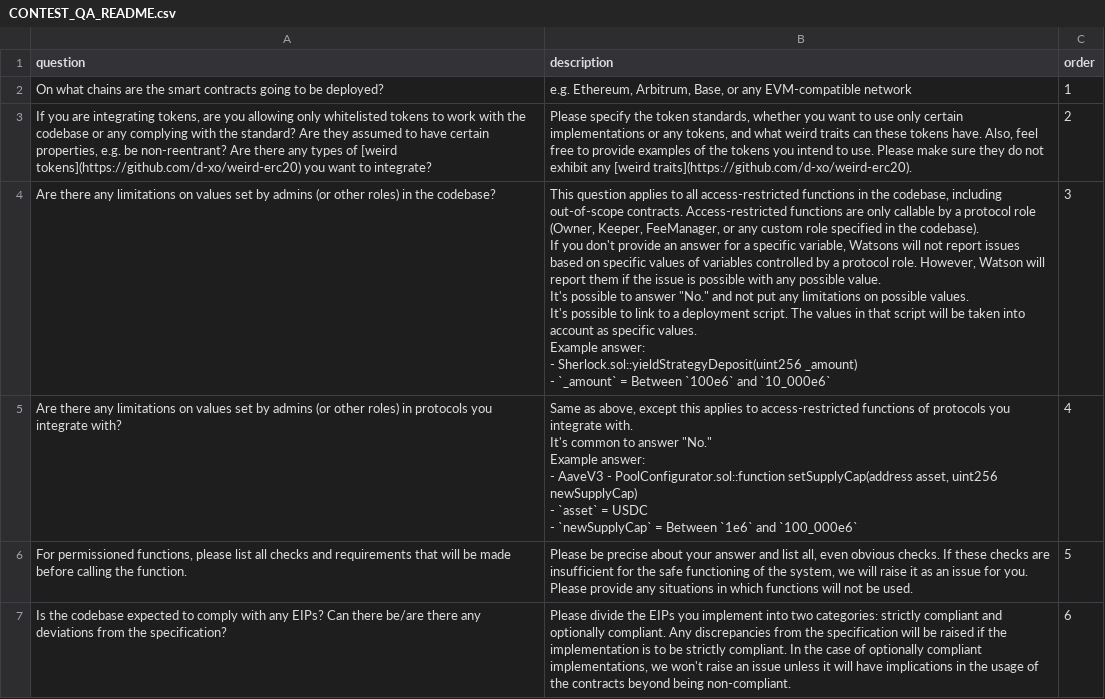
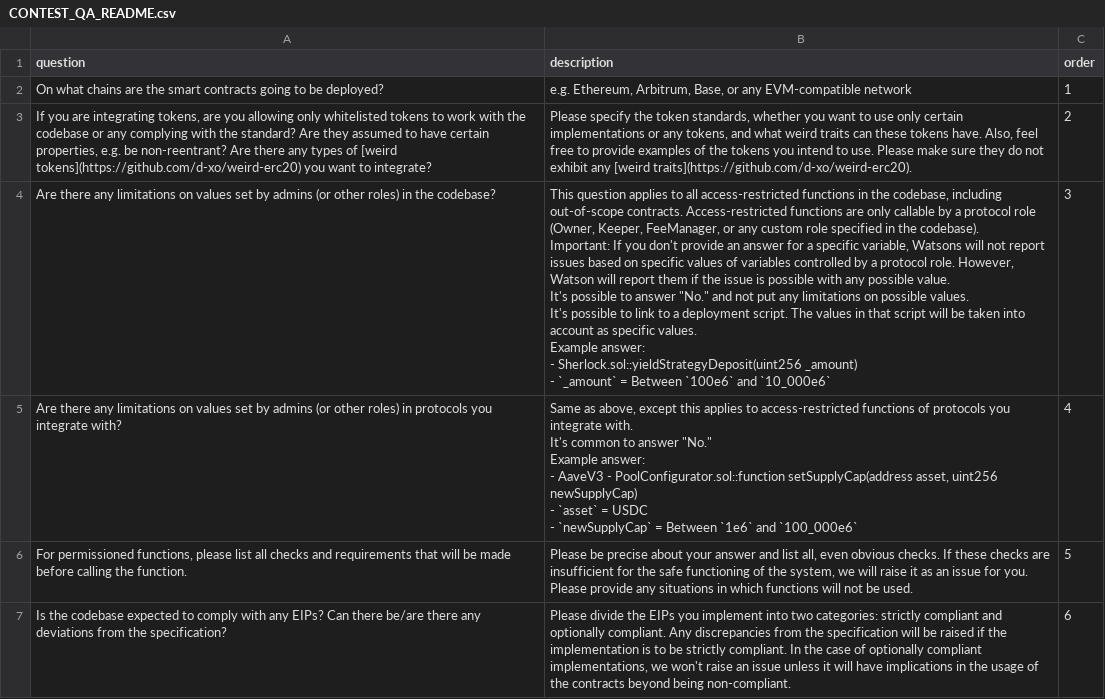
Before and after one commit to sherlock-protocol/sherlock-v2-docs, a CSV file: CONTEST_QA_README.csv, drawn as a sheet; only a part is shown; ↵ is a line break in a cell; the diff names each change by its address in the sheet, - before the commit and + after, or states it on an @@ line.

Commit message:
update

```diff
--- a/CONTEST_QA_README.csv
+++ b/CONTEST_QA_README.csv
-B4 (description): …the codebase). ↵ If you…
+B4 (description): …the codebase). ↵ Important: If you…
```
